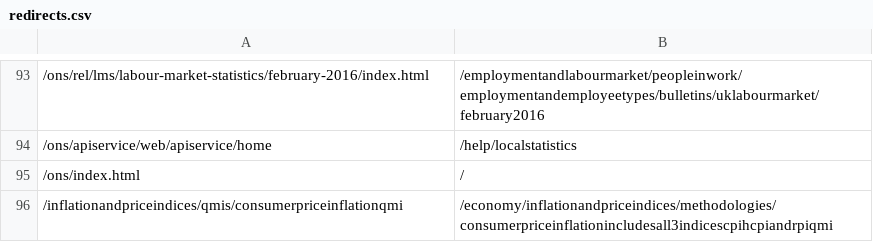
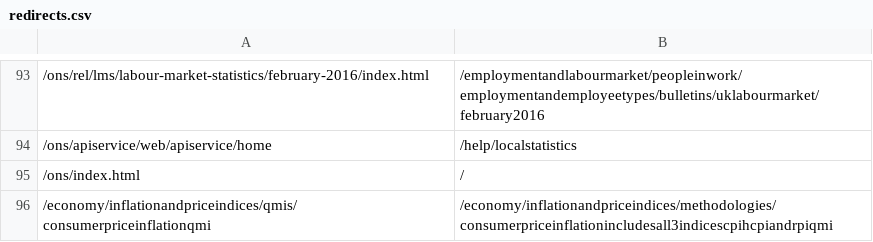
Before and after one commit to ONSdigital/dp-frontend-router, a CSV file: assets/redirects/redirects.csv, drawn as a sheet; only a part is shown, gaps mark what is left out.

Commit message:
Fixed my error

```diff
--- a/assets/redirects/redirects.csv
+++ b/assets/redirects/redirects.csv
@@ -95,2 +95,2 @@
 /ons/index.html,/
-/inflationandpriceindices/qmis/consumerpriceinflationqmi,/economy/inflationandpriceindices/methodologies/consumerpriceinflationincludesall3indicescpihcpiandrpiqmi
+/economy/inflationandpriceindices/qmis/consumerpriceinflationqmi,/economy/inflationandpriceindices/methodologies/consumerpriceinflationincludesall3indicescpihcpiandrpiqmi
```
